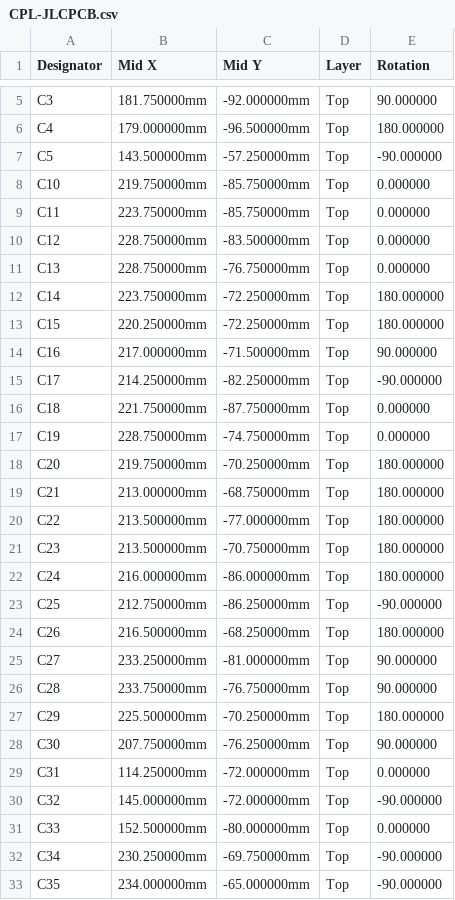
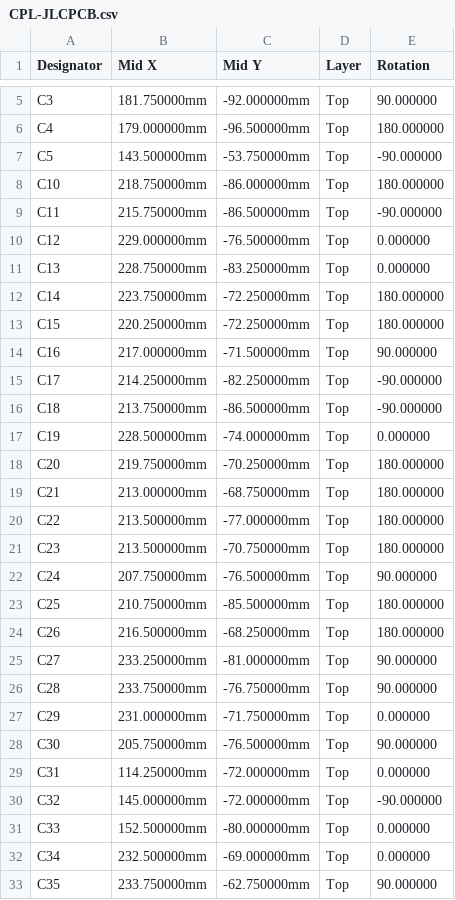
Before and after one commit to timex-sinclair-projects/openspand-smd, a CSV file: card/hardware/fab/CPL-JLCPCB.csv, drawn as a sheet; only a part is shown, gaps mark what is left out; the diff covers the shown part only.

```diff
--- a/card/hardware/fab/CPL-JLCPCB.csv
+++ b/card/hardware/fab/CPL-JLCPCB.csv
@@ -6,7 +6,7 @@ C3,181.750000mm,-92.000000mm,Top,90.000000
 C4,179.000000mm,-96.500000mm,Top,180.000000
-C5,143.500000mm,-57.250000mm,Top,-90.000000
-C10,219.750000mm,-85.750000mm,Top,0.000000
-C11,223.750000mm,-85.750000mm,Top,0.000000
-C12,228.750000mm,-83.500000mm,Top,0.000000
-C13,228.750000mm,-76.750000mm,Top,0.000000
+C5,143.500000mm,-53.750000mm,Top,-90.000000
+C10,218.750000mm,-86.000000mm,Top,180.000000
+C11,215.750000mm,-86.500000mm,Top,-90.000000
+C12,229.000000mm,-76.500000mm,Top,0.000000
+C13,228.750000mm,-83.250000mm,Top,0.000000
 C14,223.750000mm,-72.250000mm,Top,180.000000
@@ -15,4 +15,4 @@ C16,217.000000mm,-71.500000mm,Top,90.000000
 C17,214.250000mm,-82.250000mm,Top,-90.000000
-C18,221.750000mm,-87.750000mm,Top,0.000000
-C19,228.750000mm,-74.750000mm,Top,0.000000
+C18,213.750000mm,-86.500000mm,Top,-90.000000
+C19,228.500000mm,-74.000000mm,Top,0.000000
 C20,219.750000mm,-70.250000mm,Top,180.000000
@@ -21,4 +21,4 @@ C22,213.500000mm,-77.000000mm,Top,180.000000
 C23,213.500000mm,-70.750000mm,Top,180.000000
-C24,216.000000mm,-86.000000mm,Top,180.000000
-C25,212.750000mm,-86.250000mm,Top,-90.000000
+C24,207.750000mm,-76.500000mm,Top,90.000000
+C25,210.750000mm,-85.500000mm,Top,180.000000
 C26,216.500000mm,-68.250000mm,Top,180.000000
@@ -26,4 +26,4 @@ C27,233.250000mm,-81.000000mm,Top,90.000000
 C28,233.750000mm,-76.750000mm,Top,90.000000
-C29,225.500000mm,-70.250000mm,Top,180.000000
-C30,207.750000mm,-76.250000mm,Top,90.000000
+C29,231.000000mm,-71.750000mm,Top,0.000000
+C30,205.750000mm,-76.500000mm,Top,90.000000
 C31,114.250000mm,-72.000000mm,Top,0.000000
@@ -31,3 +31,3 @@ C32,145.000000mm,-72.000000mm,Top,-90.000000
 C33,152.500000mm,-80.000000mm,Top,0.000000
-C34,230.250000mm,-69.750000mm,Top,-90.000000
-C35,234.000000mm,-65.000000mm,Top,-90.000000
+C34,232.500000mm,-69.000000mm,Top,0.000000
+C35,233.750000mm,-62.750000mm,Top,90.000000
```
Also changed, not shown: 9 added rows, 16 removed rows and 32 edited cells elsewhere in this file, card/hardware/fab/BOM-JLCPCB.csv, card/hardware/fab/hand-solder.csv, 17 other files.
